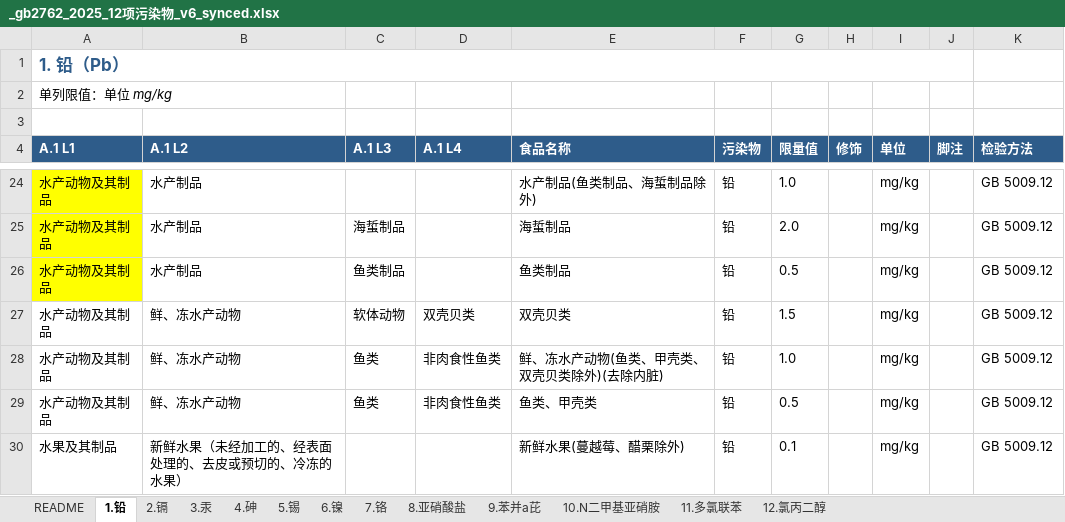
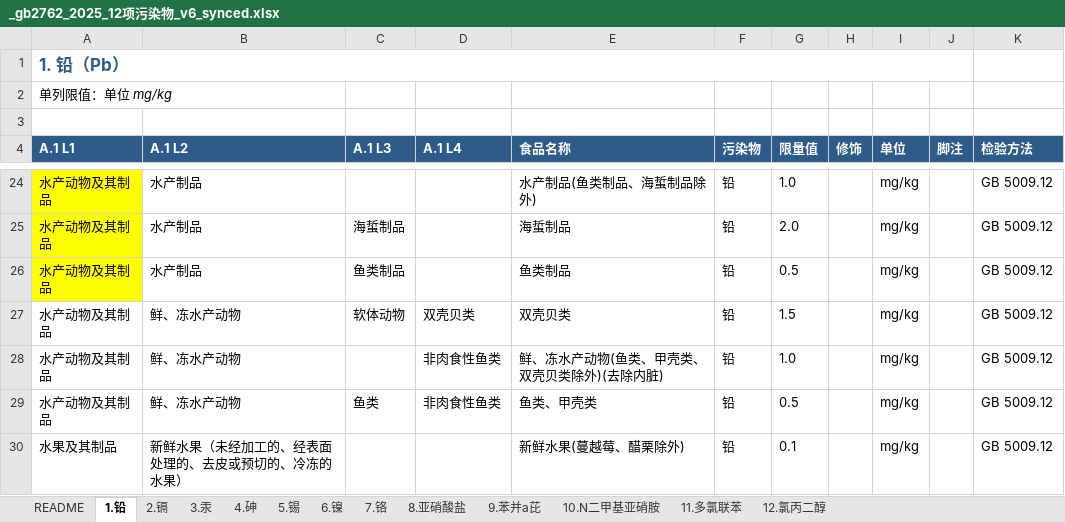
Before and after one commit to 5678Hub/jianyu, an Excel workbook: data/gb2762/_gb2762_2025_12项污染物_v6_synced.xlsx, sheet 1.铅, drawn as a sheet; only a part is shown, gaps mark what is left out; values as stored, in another font and other column widths than the file's, no borders; the diff names each change by its address in the sheet, - before the commit and + after, or states it on an @@ line.

```diff
--- a/data/gb2762/_gb2762_2025_12项污染物_v6_synced.xlsx (sheet 1.铅)
+++ b/data/gb2762/_gb2762_2025_12项污染物_v6_synced.xlsx (sheet 1.铅)
-C28 (A.1 L3): 鱼类
+C28 (A.1 L3): (empty)
```
Also changed, not shown: 4 other files.
